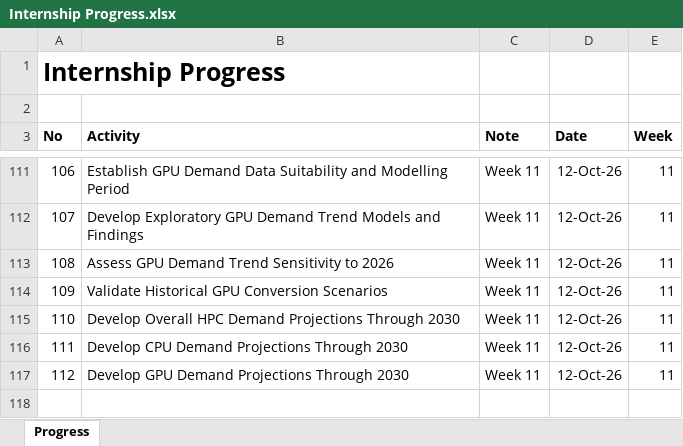
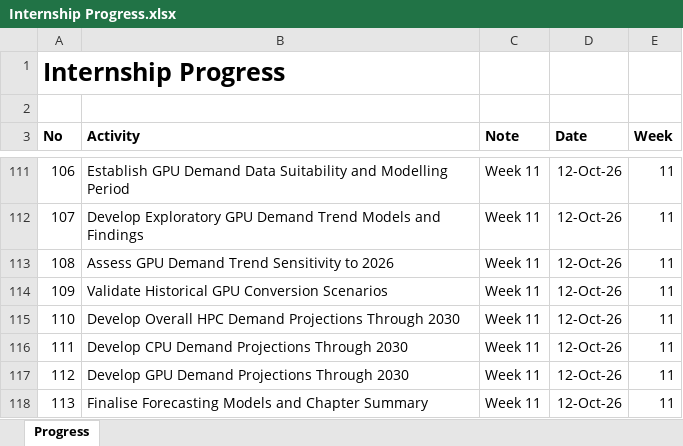
Before and after one commit to yusufkurniar/aas-supercomputing-demand-forecasting, an Excel workbook: assets/progress/Internship Progress.xlsx, sheet Progress, drawn as a sheet; only a part is shown, gaps mark what is left out; values as stored, in another font and other column widths than the file's, no borders; the diff names each change by its address in the sheet, - before the commit and + after, or states it on an @@ line.

Commit message:
Finalise Forecasting Models and Chapter Summary
- Consolidate overall HPC, CPU, and GPU demand modelling findings.
- Summarise candidate demand projections for 2027–2030.
- Compare linear and log-linear growth assumptions across the three forecasting targets.
- Document sensitivity to the 2026 observation and historical data limitations.
- Clarify the distinction between candidate projections, validated forecasts, and uncertainty scenarios.
- Establish the methodological foundation for forecast evaluation and model selection in Chapter 08.

```diff
--- a/assets/progress/Internship Progress.xlsx (sheet Progress)
+++ b/assets/progress/Internship Progress.xlsx (sheet Progress)
+row 118: 113 | Finalise Forecasting Models and Chapter Summary | Week 11 | 12-Oct-26 | 11
```
Also changed, not shown: assets/data/data clean/integrated_hpc_source_data.xlsx, assets/data/data clean/reconciled_demand_allocation_summary.xlsx, 5 other files.
